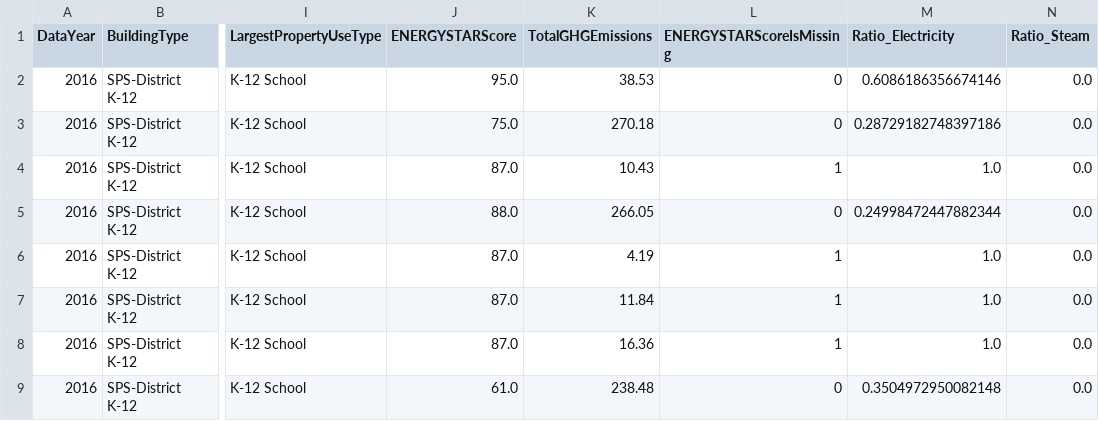
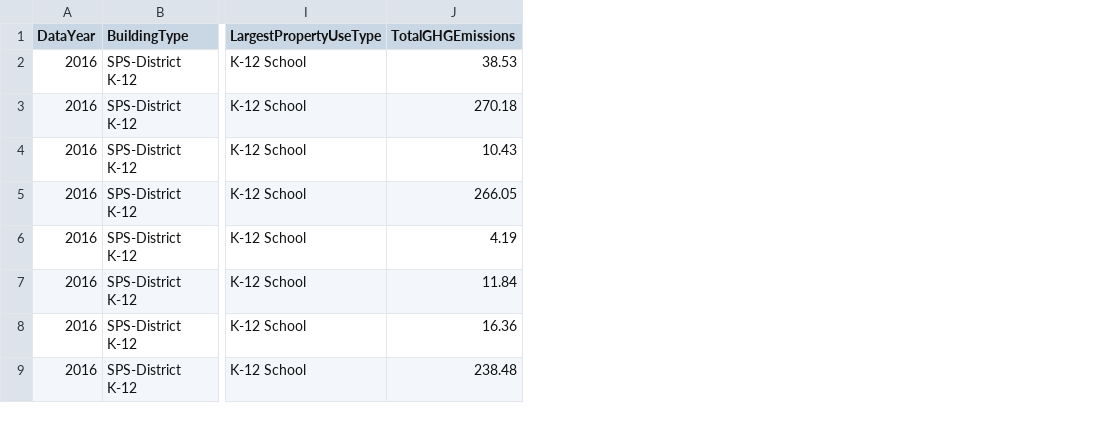
Before and after one commit to Webactiviti/projet-6, a CSV file: data/projet6_estimation.csv, drawn as a sheet; only a part is shown, gaps mark what is left out; the diff names each change by its address in the sheet, - before the commit and + after, or states it on an @@ line.

```diff
--- a/data/projet6_estimation.csv
+++ b/data/projet6_estimation.csv
-column J (ENERGYSTARScore), rows 2-9: 95.0 | 75.0 | 87.0 | 88.0 | 87.0 | 87.0 | 87.0 | 61.0
-column L (ENERGYSTARScoreIsMissing), rows 2-9: 0 | 0 | 1 | 0 | 1 | 1 | 1 | 0
-column M (Ratio_Electricity), rows 2-9: 0.6086186356674146 | 0.28729182748397186 | 1.0 | 0.24998472447882344 | 1.0 | 1.0 | 1.0 | 0.3504972950082148
-column N (Ratio_Steam), rows 2-9: all 0.0
```
Also changed, not shown: 9 other files.
